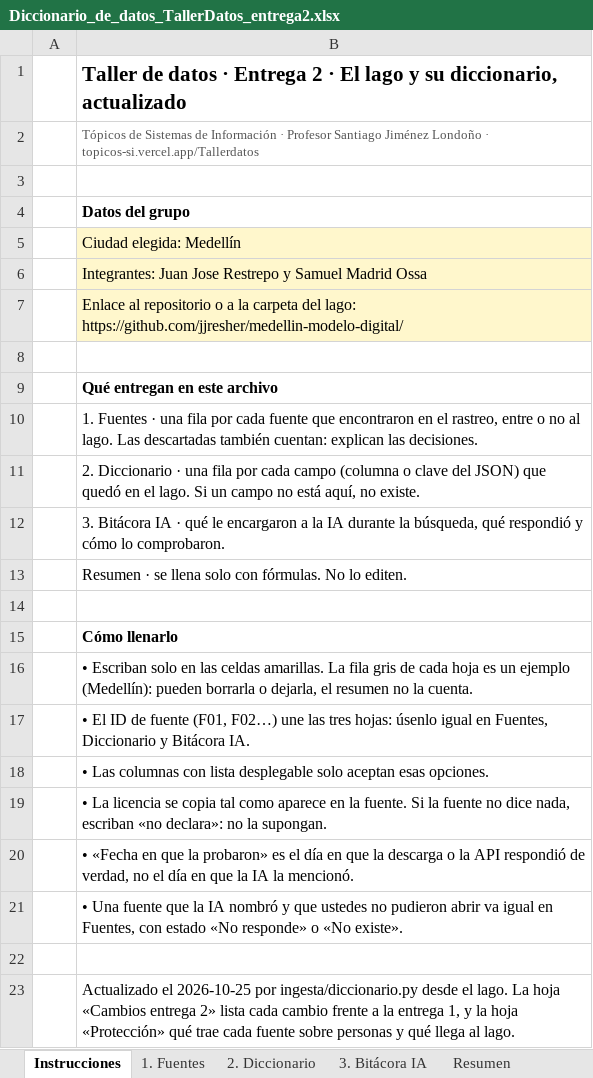
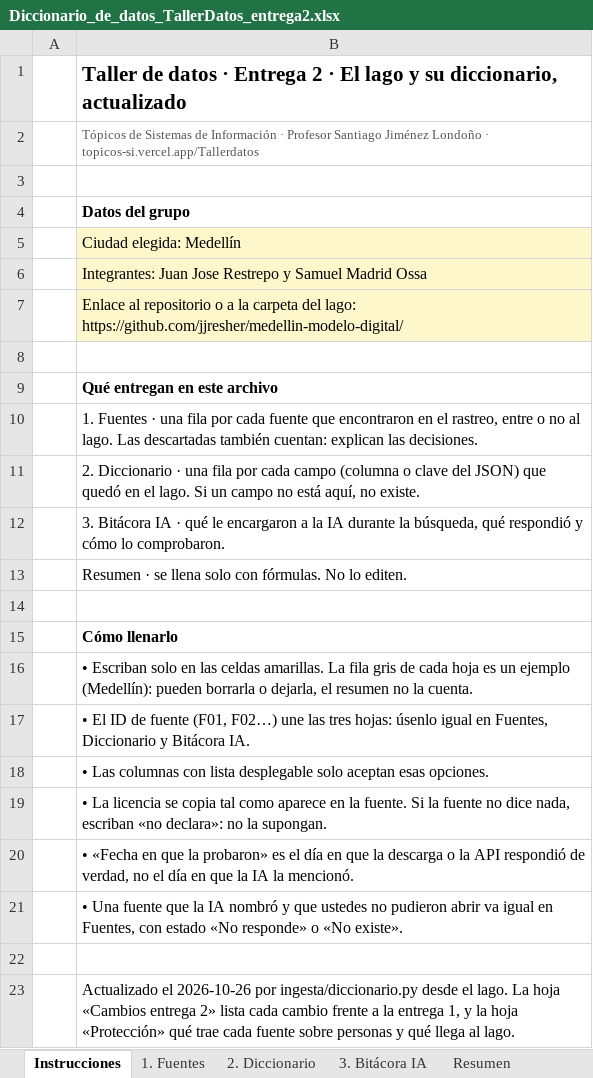
Before and after one commit to jjresher/medellin-modelo-digital, an Excel workbook: docs/Diccionario_de_datos_TallerDatos_entrega2.xlsx, sheet Instrucciones, drawn as a sheet; values as stored, in another font and other column widths than the file's, no borders; the diff names each change by its address in the sheet, - before the commit and + after, or states it on an @@ line.

```diff
--- a/docs/Diccionario_de_datos_TallerDatos_entrega2.xlsx (sheet Instrucciones)
+++ b/docs/Diccionario_de_datos_TallerDatos_entrega2.xlsx (sheet Instrucciones)
-B23: Actualizado el 2026-10-25 por ingesta/diccionario.py…
+B23: Actualizado el 2026-10-26 por ingesta/diccionario.py…
```
Also changed, not shown: sheet 3. Bitácora IA, 3 other files.
